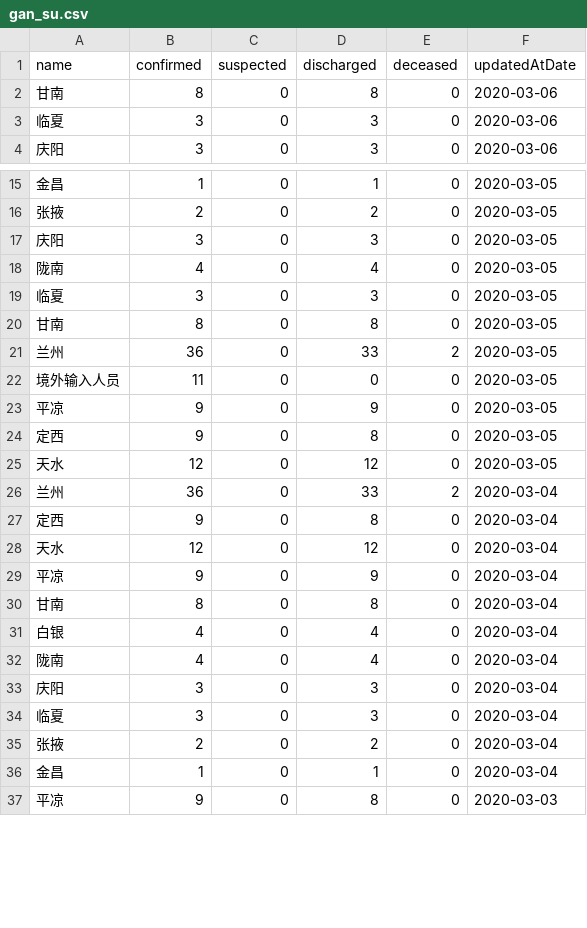
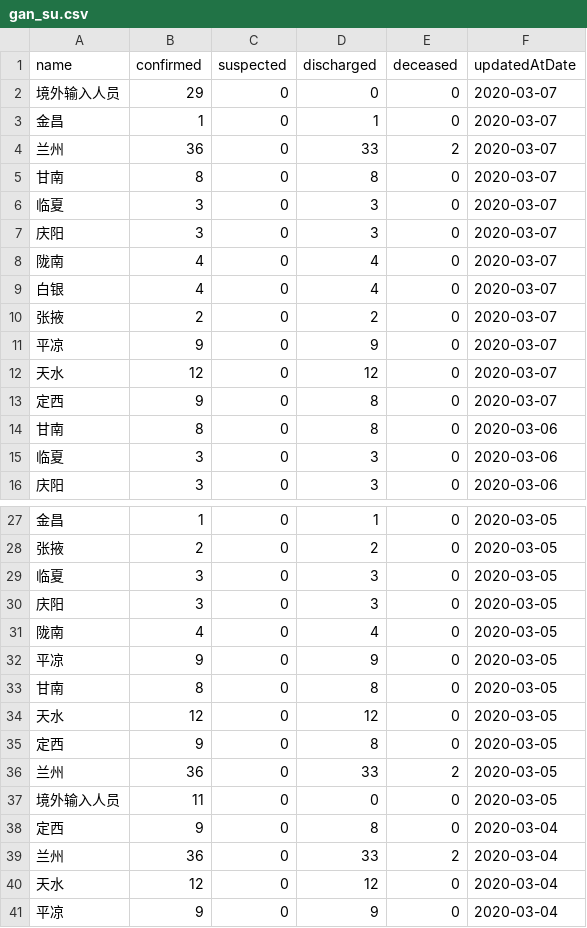
Before and after one commit to fantasticfears-stage/ncov-zh, a CSV file: public/data/provinces/gan_su.csv, drawn as a sheet; only a part is shown, gaps mark what is left out; the shorter side is filled out with more unchanged rows; the diff covers the shown part only.

```diff
--- a/public/data/provinces/gan_su.csv
+++ b/public/data/provinces/gan_su.csv
@@ -1,2 +1,14 @@
 name,confirmed,suspected,discharged,deceased,updatedAtDate
+境外输入人员,29,0,0,0,2020-03-07
+金昌,1,0,1,0,2020-03-07
+兰州,36,0,33,2,2020-03-07
+甘南,8,0,8,0,2020-03-07
+临夏,3,0,3,0,2020-03-07
+庆阳,3,0,3,0,2020-03-07
+陇南,4,0,4,0,2020-03-07
+白银,4,0,4,0,2020-03-07
+张掖,2,0,2,0,2020-03-07
+平凉,9,0,9,0,2020-03-07
+天水,12,0,12,0,2020-03-07
+定西,9,0,8,0,2020-03-07
 甘南,8,0,8,0,2020-03-06
@@ -16,13 +28,13 @@ name,confirmed,suspected,discharged,deceased,updatedAtDate
 张掖,2,0,2,0,2020-03-05
+临夏,3,0,3,0,2020-03-05
 庆阳,3,0,3,0,2020-03-05
 陇南,4,0,4,0,2020-03-05
-临夏,3,0,3,0,2020-03-05
+平凉,9,0,9,0,2020-03-05
 甘南,8,0,8,0,2020-03-05
+天水,12,0,12,0,2020-03-05
+定西,9,0,8,0,2020-03-05
 兰州,36,0,33,2,2020-03-05
 境外输入人员,11,0,0,0,2020-03-05
-平凉,9,0,9,0,2020-03-05
-定西,9,0,8,0,2020-03-05
-天水,12,0,12,0,2020-03-05
+定西,9,0,8,0,2020-03-04
 兰州,36,0,33,2,2020-03-04
-定西,9,0,8,0,2020-03-04
 天水,12,0,12,0,2020-03-04
```
Also changed, not shown: 66 moved rows elsewhere in this file, public/data/provinces/fu_jian.csv, public/data/provinces/he_bei.csv, 27 other files.
